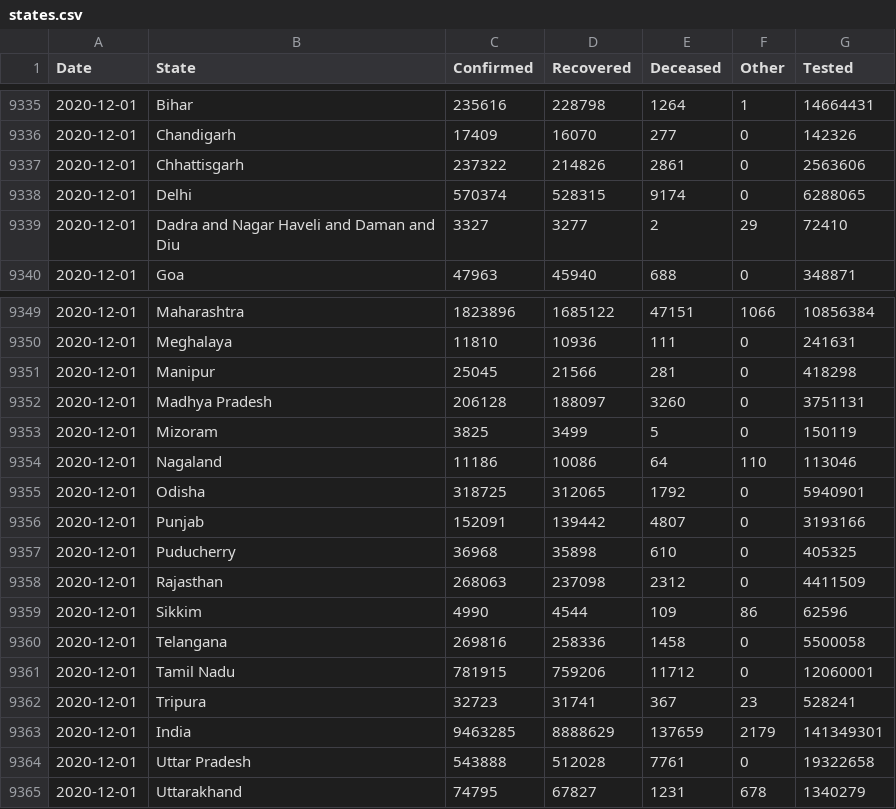
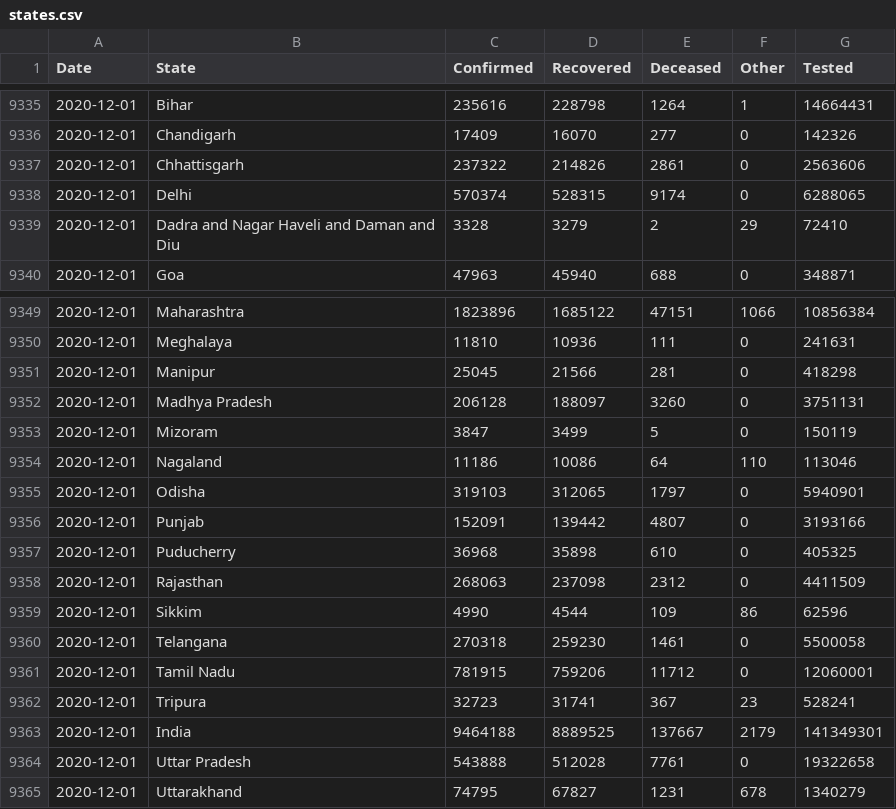
Before and after one commit to dvp-1/api, a CSV file: csv/latest/states.csv, drawn as a sheet; only a part is shown, gaps mark what is left out.

```diff
--- a/csv/latest/states.csv
+++ b/csv/latest/states.csv
@@ -9338,3 +9338,3 @@ Date,State,Confirmed,Recovered,Deceased,Other,Tested
 2020-12-01,Delhi,570374,528315,9174,0,6288065
-2020-12-01,Dadra and Nagar Haveli and Daman and Diu,3327,3277,2,29,72410
+2020-12-01,Dadra and Nagar Haveli and Daman and Diu,3328,3279,2,29,72410
 2020-12-01,Goa,47963,45940,688,0,348871
@@ -9352,5 +9352,5 @@ Date,State,Confirmed,Recovered,Deceased,Other,Tested
 2020-12-01,Madhya Pradesh,206128,188097,3260,0,3751131
-2020-12-01,Mizoram,3825,3499,5,0,150119
+2020-12-01,Mizoram,3847,3499,5,0,150119
 2020-12-01,Nagaland,11186,10086,64,110,113046
-2020-12-01,Odisha,318725,312065,1792,0,5940901
+2020-12-01,Odisha,319103,312065,1797,0,5940901
 2020-12-01,Punjab,152091,139442,4807,0,3193166
@@ -9359,6 +9359,6 @@ Date,State,Confirmed,Recovered,Deceased,Other,Tested
 2020-12-01,Sikkim,4990,4544,109,86,62596
-2020-12-01,Telangana,269816,258336,1458,0,5500058
+2020-12-01,Telangana,270318,259230,1461,0,5500058
 2020-12-01,Tamil Nadu,781915,759206,11712,0,12060001
 2020-12-01,Tripura,32723,31741,367,23,528241
-2020-12-01,India,9463285,8888629,137659,2179,141349301
+2020-12-01,India,9464188,8889525,137667,2179,141349301
 2020-12-01,Uttar Pradesh,543888,512028,7761,0,19322658
```
Also changed, not shown: csv/latest/district_wise.csv, csv/latest/sources_list.csv, 33 other files.
